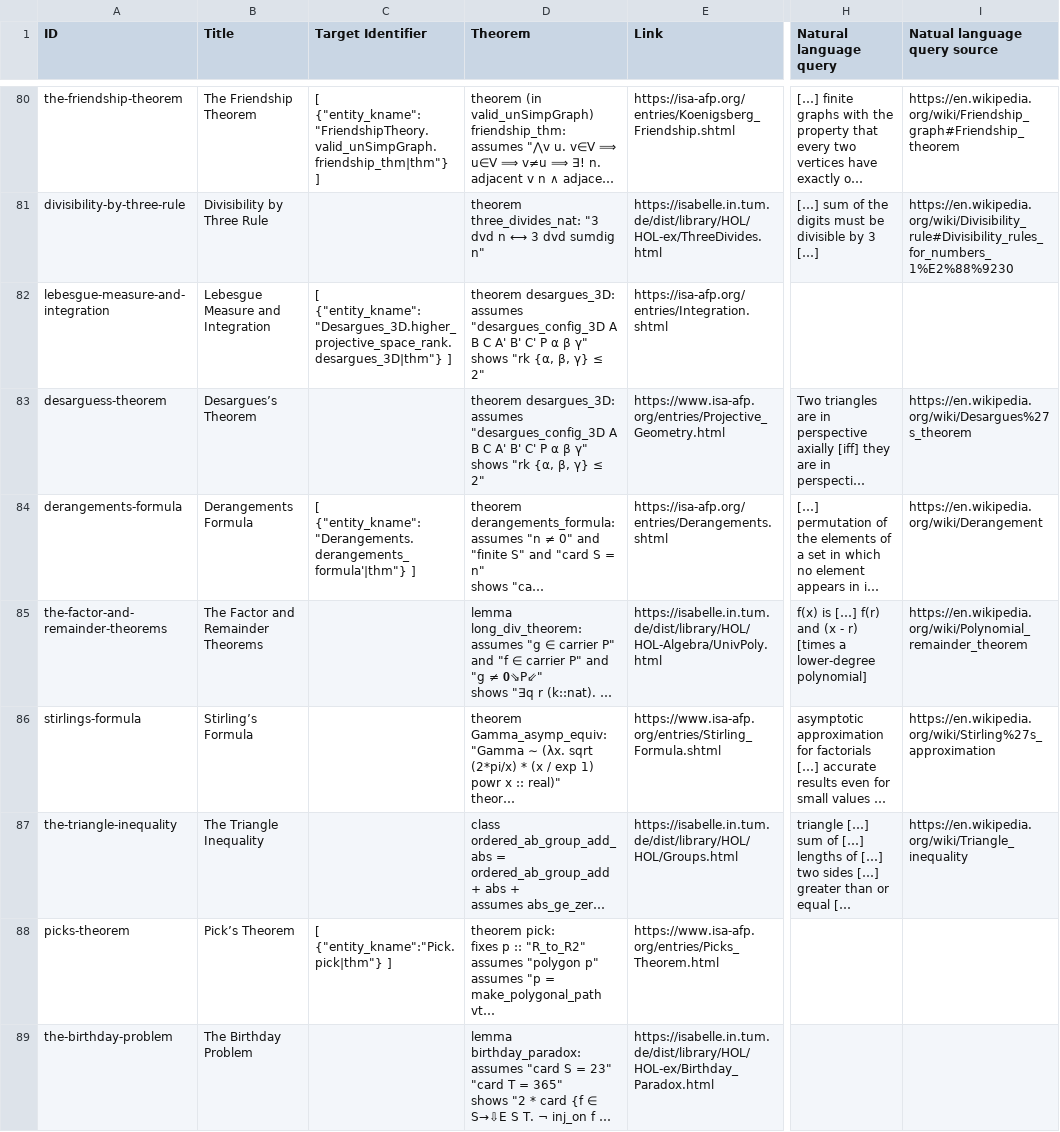
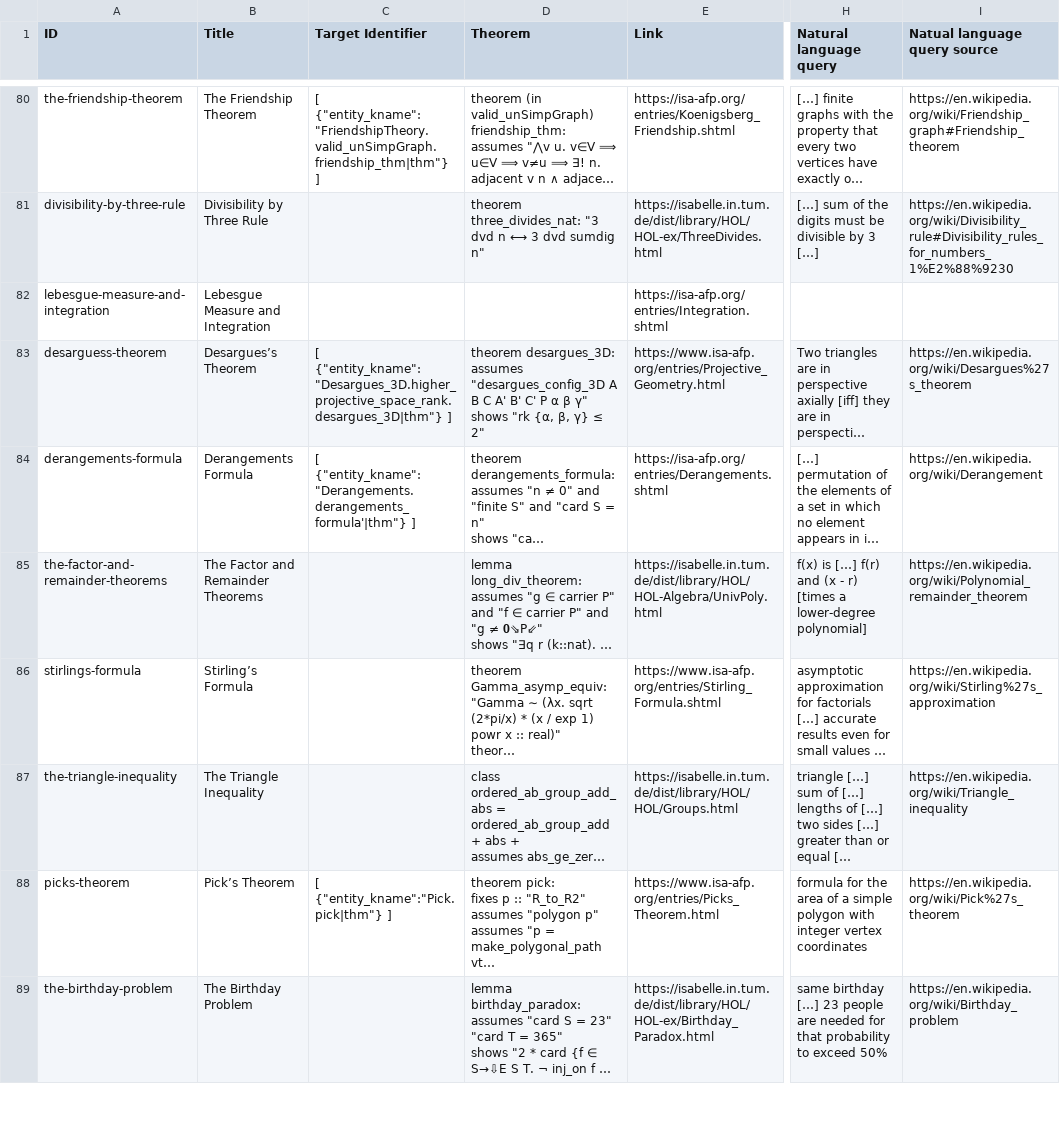
Before and after one commit to FabianK-Dev/IsaSearch, a CSV file: benchmark/benchmark.csv, drawn as a sheet; only a part is shown, gaps mark what is left out; long unchanged cells end in …; ↵ is a line break in a cell; the diff covers the shown part only; the diff names each change by its address in the sheet, - before the commit and + after, or states it on an @@ line.

Commit message:
Add final queries

```diff
--- a/benchmark/benchmark.csv
+++ b/benchmark/benchmark.csv
-C82 (Target Identifier): [ {"entity_kname":"Desargues_3D.higher_projective_space_rank.desargues_3D|thm"} ]
+C82 (Target Identifier): (empty)
-D82 (Theorem): theorem desargues_3D: ↵ assumes "desargues_config_3D A B C A' B' C' P α β γ" ↵ shows "rk {α, β, γ} ≤ 2"
+D82 (Theorem): (empty)
-C83 (Target Identifier): (empty)
+C83 (Target Identifier): [ {"entity_kname":"Desargues_3D.higher_projective_space_rank.desargues_3D|thm"} ]
-H88 (Natural language query): (empty)
+H88 (Natural language query): formula for the area of a simple polygon with integer vertex coordinates
-I88 (Natual language query source): (empty)
+I88 (Natual language query source): https://en.wikipedia.org/wiki/Pick%27s_theorem
-H89 (Natural language query): (empty)
+H89 (Natural language query): same birthday […] 23 people are needed for that probability to exceed 50%
-I89 (Natual language query source): (empty)
+I89 (Natual language query source): https://en.wikipedia.org/wiki/Birthday_problem
```
Also changed, not shown: 14 edited cells elsewhere in this file.
